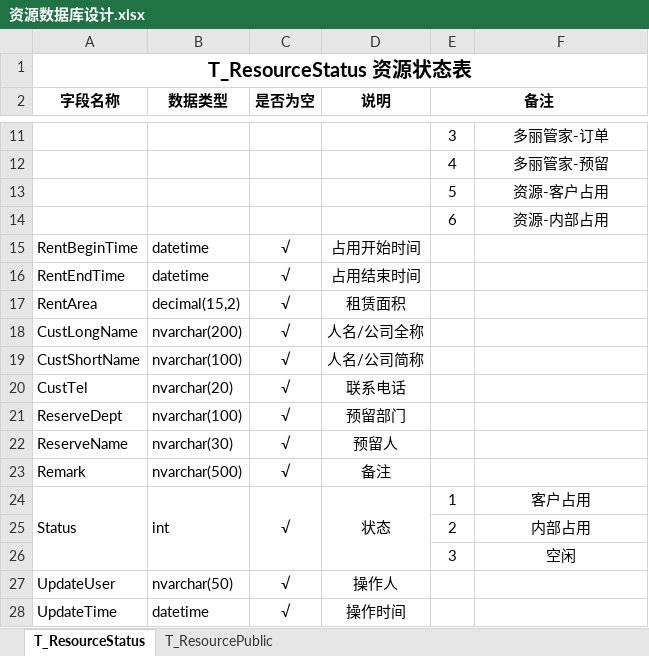
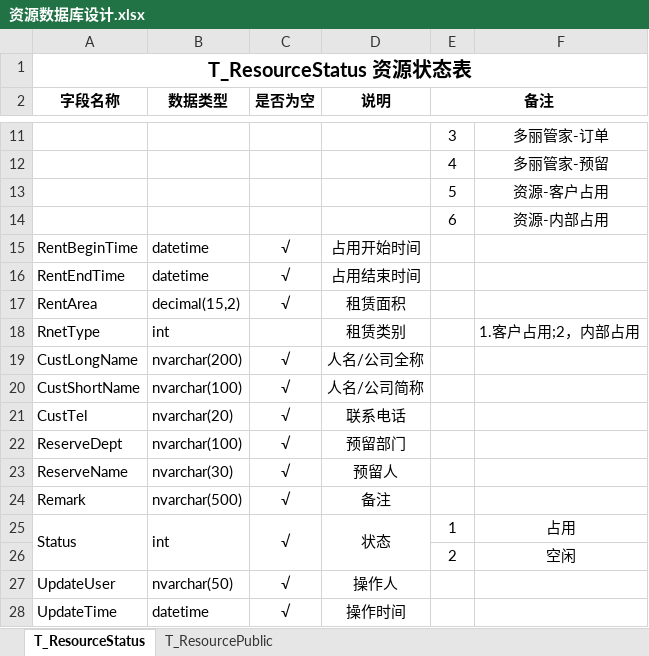
Before and after one commit to ballengsluo/DorllyResource, an Excel workbook: 资源数据库设计.xlsx, sheet T_ResourceStatus, drawn as a sheet; only a part is shown, gaps mark what is left out; values as stored, in another font and other column widths than the file's, no borders; removed rows and columns are numbered as before the commit, all else as after; the diff names each change by its address in the sheet, - before the commit and + after, or states it on an @@ line.

```diff
--- a/资源数据库设计.xlsx (sheet T_ResourceStatus)
+++ b/资源数据库设计.xlsx (sheet T_ResourceStatus)
+row 18: RnetType | int |  | 租赁类别 |  | 1.客户占用;2，内部占用
-F25: 客户占用
+F25: 占用
-F26: 内部占用
+F26: 空闲
-row 26:  |  |  |  | 3 | 空闲
```
Also changed, not shown: 26 other files.
